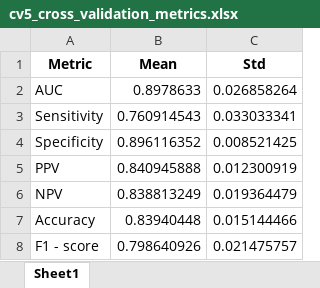
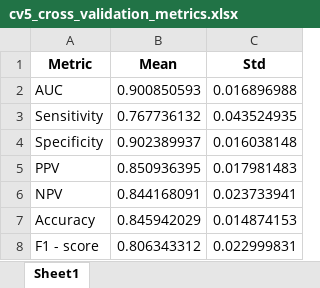
Before and after one commit to 20010606-zhang/Diagnosis-of-DKD-and-NDKD, an Excel workbook: cv5_cross_validation_metrics.xlsx, sheet Sheet1, drawn as a sheet; values as stored, in another font and other column widths than the file's, no borders; the diff names each change by its address in the sheet, - before the commit and + after, or states it on an @@ line.

```diff
--- a/cv5_cross_validation_metrics.xlsx (sheet Sheet1)
+++ b/cv5_cross_validation_metrics.xlsx (sheet Sheet1)
-B2 (Mean): 0.8978633
+B2 (Mean): 0.900850593
-C2 (Std): 0.026858264
+C2 (Std): 0.016896988
-B3 (Mean): 0.760914543
+B3 (Mean): 0.767736132
-C3 (Std): 0.033033341
+C3 (Std): 0.043524935
-B4 (Mean): 0.896116352
+B4 (Mean): 0.902389937
-C4 (Std): 0.008521425
+C4 (Std): 0.016038148
-B5 (Mean): 0.840945888
+B5 (Mean): 0.850936395
-C5 (Std): 0.012300919
+C5 (Std): 0.017981483
-B6 (Mean): 0.838813249
+B6 (Mean): 0.844168091
-C6 (Std): 0.019364479
+C6 (Std): 0.023733941
-B7 (Mean): 0.83940448
+B7 (Mean): 0.845942029
-C7 (Std): 0.015144466
+C7 (Std): 0.014874153
-B8 (Mean): 0.798640926
+B8 (Mean): 0.806343312
-C8 (Std): 0.021475757
+C8 (Std): 0.022999831
```
Also changed, not shown: 5种模型性能比较.xlsx, 外部验证_validation_predictions.xlsx, 35 other files.
